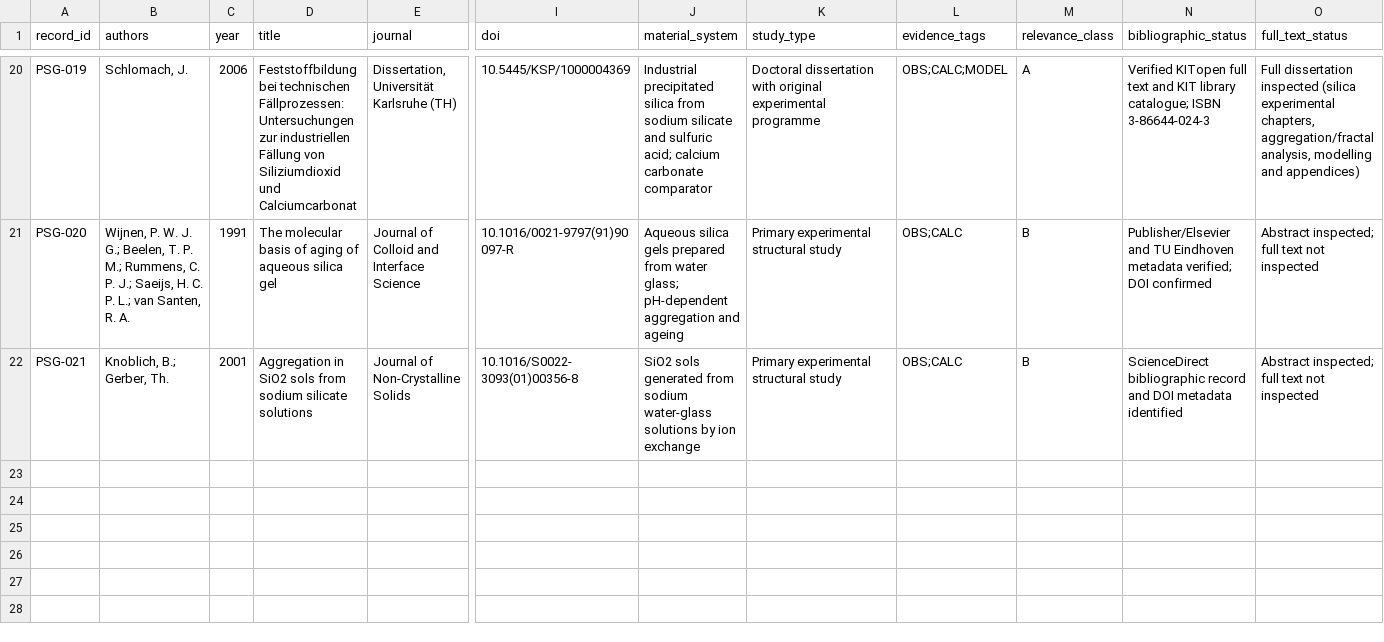
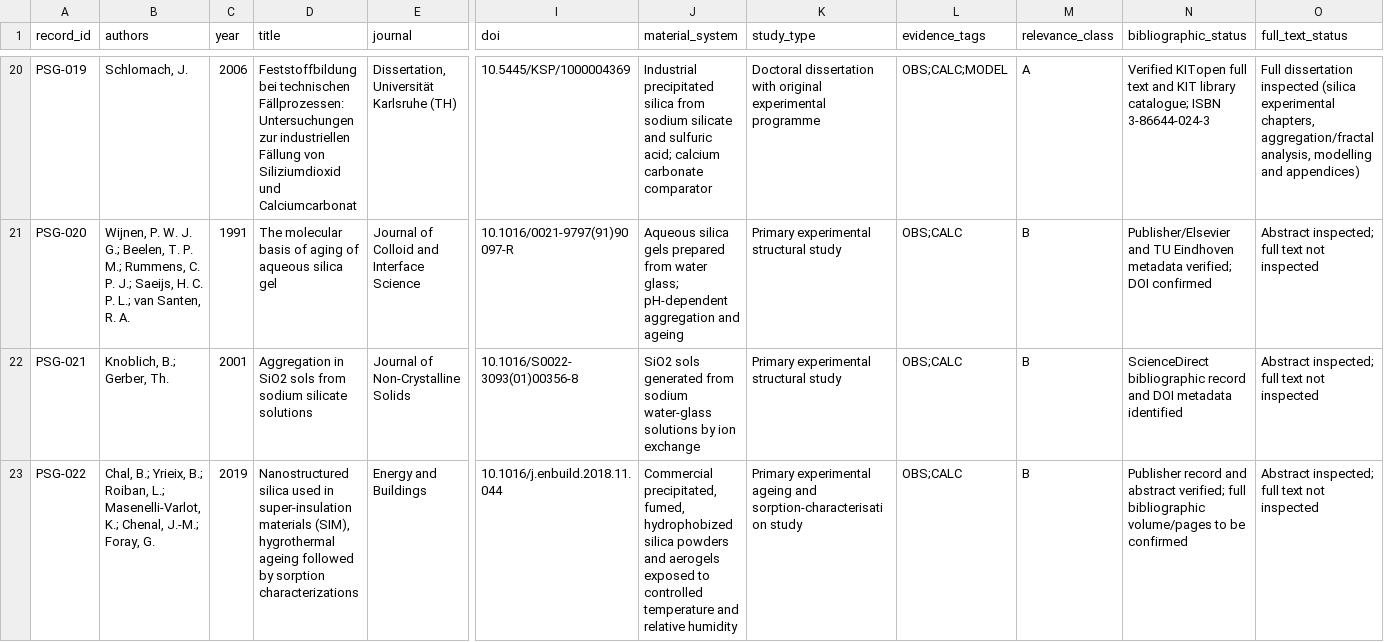
Before and after one commit to Hu3eIn27864/precipitated-silica-gels-review, a CSV file: LITERATURE/literature_database.csv, drawn as a sheet; only a part is shown, gaps mark what is left out; rows hold the shown columns only; the diff names each change by its address in the sheet, - before the commit and + after, or states it on an @@ line.

Commit message:
Add independent hygrothermal ageing study of commercial precipitated silica

```diff
--- a/LITERATURE/literature_database.csv
+++ b/LITERATURE/literature_database.csv
+row 23: PSG-022 | Chal, B.; Yrieix, B.; Roiban, L.; Masenelli-Varlot, K.; Chenal, J.-M.; Foray, G. | 2019 | Nanostructured silica used in super-insulation materials (SIM), hygrothermal ageing followed by sorption characterizations | Energy and Buildings | 10.1016/j.enbuild.2018.11.044 | Commercial precipitated, fumed, hydrophobized silica powders and aerogels exposed to controlled temperature and relative humidity | Primary experimental ageing and sorption-characterisation study | OBS;CALC | B | Publisher record and abstract verified; full bibliographic volume/pages to be confirmed | Abstract inspected; full text not inspected
```
